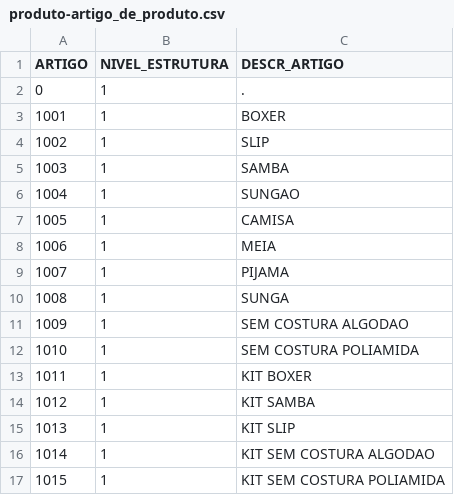
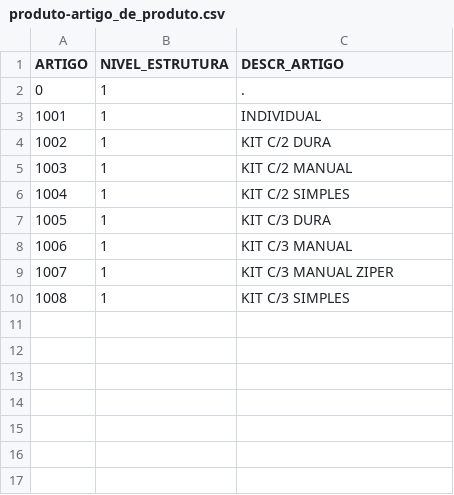
Before and after one commit to anselmobd/tuple-load, a CSV file: csv/produto-artigo_de_produto.csv, drawn as a sheet.

Commit message:
new use

```diff
--- a/csv/produto-artigo_de_produto.csv
+++ b/csv/produto-artigo_de_produto.csv
@@ -2,16 +2,9 @@
 "0";"1";"."
-"1001";"1";"BOXER"
-"1002";"1";"SLIP"
-"1003";"1";"SAMBA"
-"1004";"1";"SUNGAO"
-"1005";"1";"CAMISA"
-"1006";"1";"MEIA"
-"1007";"1";"PIJAMA"
-"1008";"1";"SUNGA"
-"1009";"1";"SEM COSTURA ALGODAO"
-"1010";"1";"SEM COSTURA POLIAMIDA"
-"1011";"1";"KIT BOXER"
-"1012";"1";"KIT SAMBA"
-"1013";"1";"KIT SLIP"
-"1014";"1";"KIT SEM COSTURA ALGODAO"
-"1015";"1";"KIT SEM COSTURA POLIAMIDA"
+"1001";"1";"INDIVIDUAL"
+"1002";"1";"KIT C/2 DURA"
+"1003";"1";"KIT C/2 MANUAL"
+"1004";"1";"KIT C/2 SIMPLES"
+"1005";"1";"KIT C/3 DURA"
+"1006";"1";"KIT C/3 MANUAL"
+"1007";"1";"KIT C/3 MANUAL ZIPER"
+"1008";"1";"KIT C/3 SIMPLES"
```
